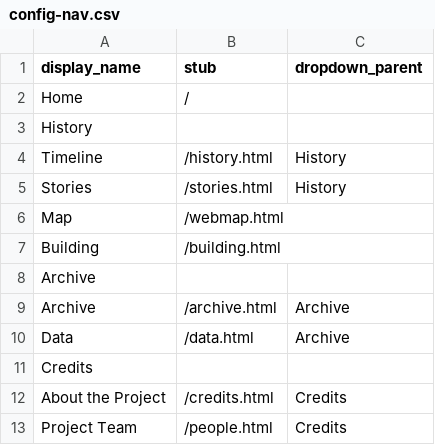
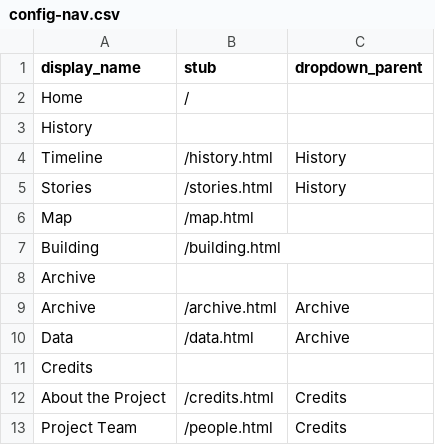
Before and after one commit to digbmc/germantown-y, a CSV file: _data/config-nav.csv, drawn as a sheet.

Commit message:
updated 'webmap' to 'map'

```diff
--- a/_data/config-nav.csv
+++ b/_data/config-nav.csv
@@ -5,3 +5,3 @@ Timeline,/history.html,History
 Stories,/stories.html,History
-Map,/webmap.html
+Map,/map.html
 Building,/building.html
```
Also changed, not shown: 3 other files.
